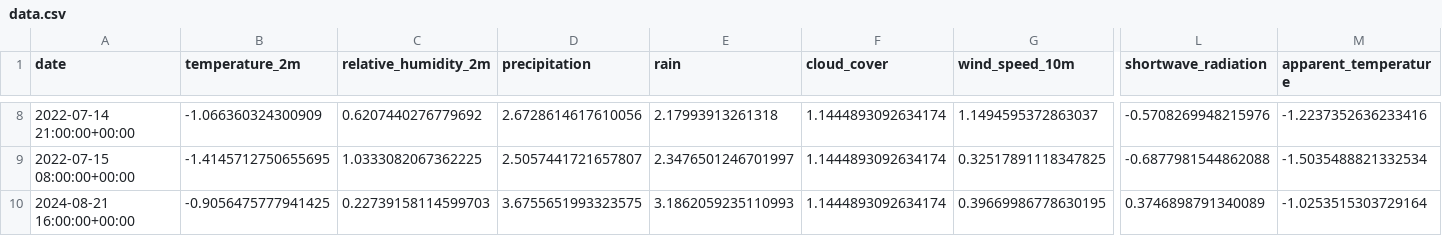
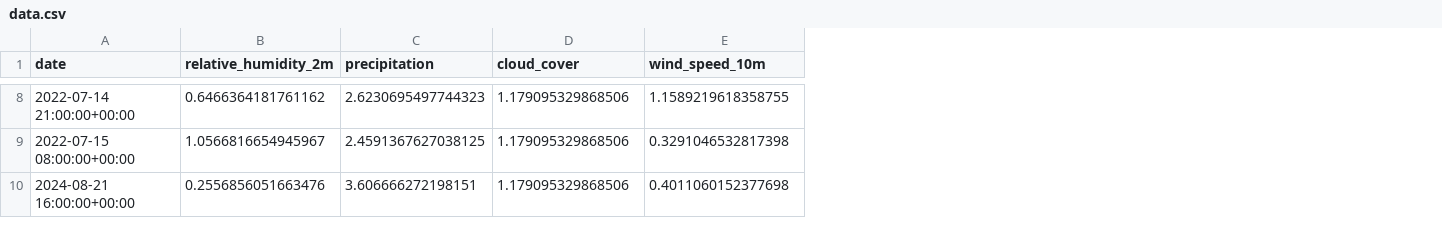
Before and after one commit to caroohong/IAA-Weather-Prediction, a CSV file: train/snow/data.csv, drawn as a sheet; only a part is shown, gaps mark what is left out; removed rows and columns are numbered as before the commit, all else as after; the diff covers the shown part only; the diff names each change by its address in the sheet, - before the commit and + after, or states it on an @@ line.

```diff
--- a/train/snow/data.csv
+++ b/train/snow/data.csv
-column B (temperature_2m), rows 8-10: -1.066360324300909 | -1.4145712750655695 | -0.9056475777941425
-column E (rain), rows 8-10: 2.17993913261318 | 2.3476501246701997 | 3.1862059235110993
-column L (shortwave_radiation), rows 8-10: -0.5708269948215976 | -0.6877981544862088 | 0.3746898791340089
-column M (apparent_temperature), rows 8-10: -1.2237352636233416 | -1.5035488821332534 | -1.0253515303729164
-B8 (relative_humidity_2m): 0.6207440276779692
+B8 (relative_humidity_2m): 0.6466364181761162
-C8 (precipitation): 2.6728614617610056
+C8 (precipitation): 2.6230695497744323
-D8:D10 (cloud_cover): 1.1444893092634174
+D8:D10 (cloud_cover): 1.179095329868506
-E8 (wind_speed_10m): 1.1494595372863037
+E8 (wind_speed_10m): 1.1589219618358755
-B9 (relative_humidity_2m): 1.0333082067362225
+B9 (relative_humidity_2m): 1.0566816654945967
-C9 (precipitation): 2.5057441721657807
+C9 (precipitation): 2.4591367627038125
-E9 (wind_speed_10m): 0.32517891118347825
+E9 (wind_speed_10m): 0.3291046532817398
-B10 (relative_humidity_2m): 0.22739158114599703
+B10 (relative_humidity_2m): 0.2556856051663476
-C10 (precipitation): 3.6755651993323575
+C10 (precipitation): 3.606666272198151
-E10 (wind_speed_10m): 0.39669986778630195
+E10 (wind_speed_10m): 0.4011060152377698
```
Also changed, not shown: 105 edited cells elsewhere in this file, 19 other files.
